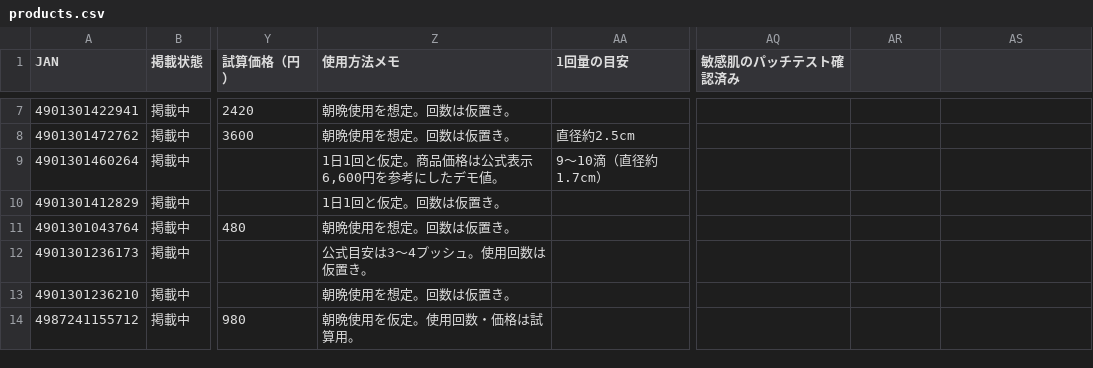
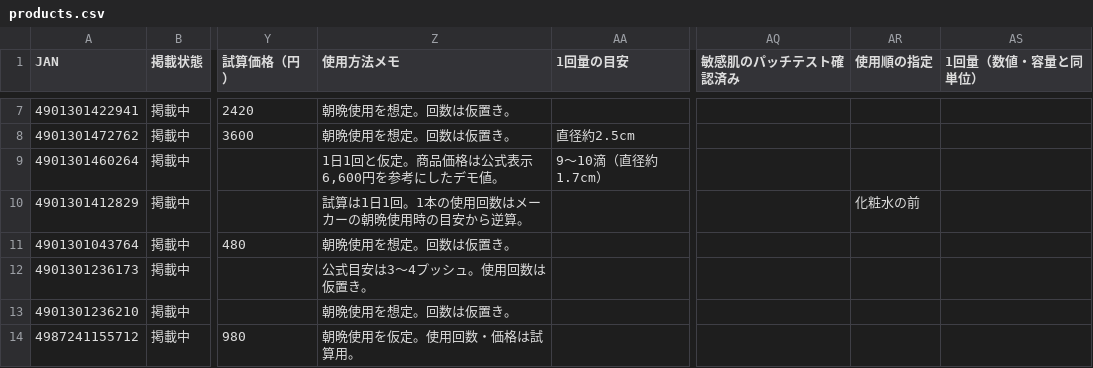
Before and after one commit to 28nznkffck-arch/skincare-optimizer, a CSV file: catalog/products.csv, drawn as a sheet; only a part is shown, gaps mark what is left out; the diff covers the shown part only; the diff names each change by its address in the sheet, - before the commit and + after, or states it on an @@ line.

```diff
--- a/catalog/products.csv
+++ b/catalog/products.csv
-AR1: (empty)
+AR1: 使用順の指定
-AS1: (empty)
+AS1: 1回量（数値・容量と同単位）
-Z10 (使用方法メモ): 1日1回と仮定。回数は仮置き。
+Z10 (使用方法メモ): 試算は1日1回。1本の使用回数はメーカーの朝晩使用時の目安から逆算。
-AR10 (使用順の指定): (empty)
+AR10 (使用順の指定): 化粧水の前
```
Also changed, not shown: 14 edited cells elsewhere in this file, 14 other files.
